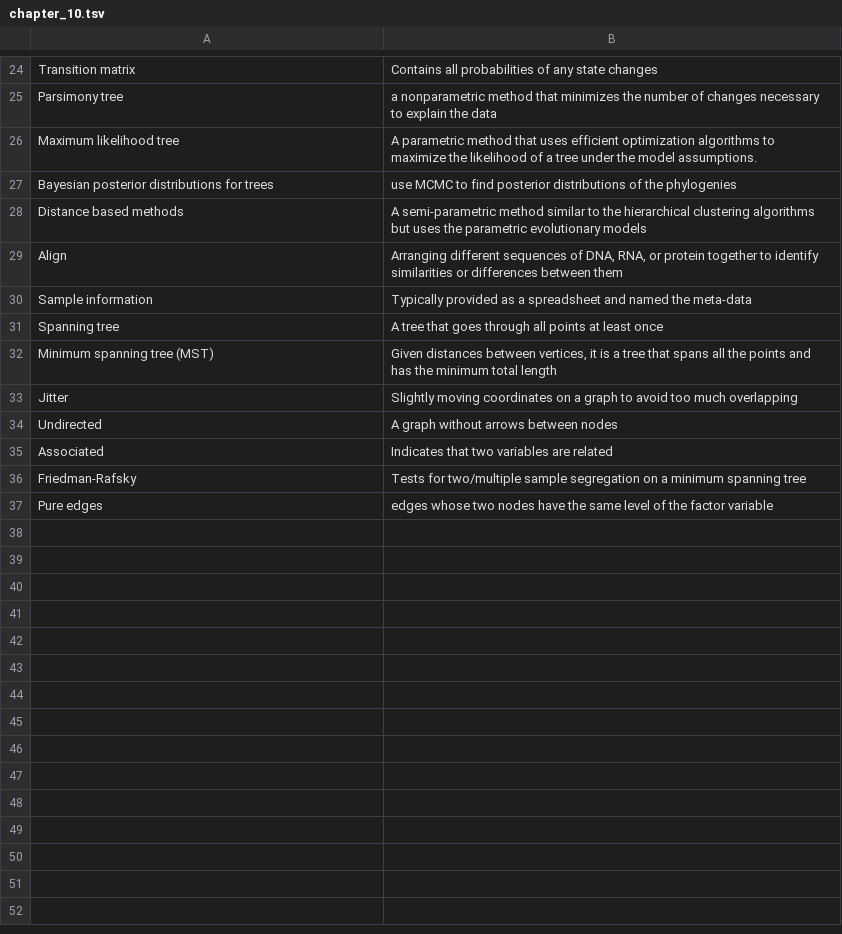
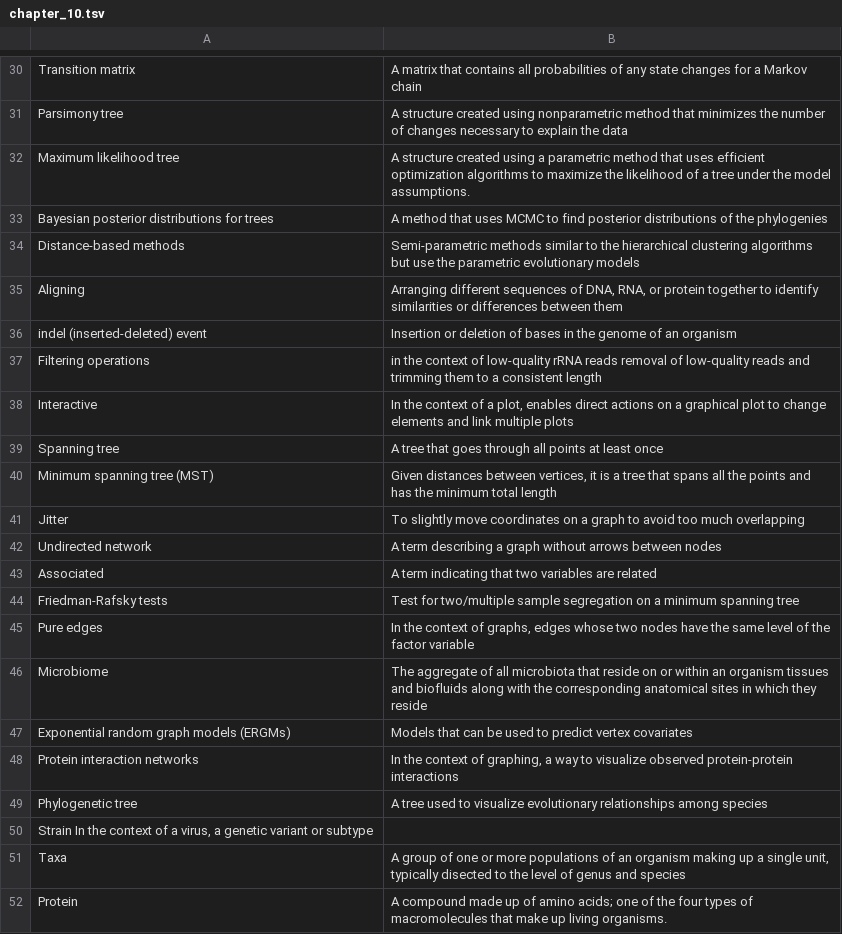
Before and after one commit to geanders/csu_msmb, a TSV file: content/post/vocab_lists/chapter_10.tsv, drawn as a sheet; only a part is shown, gaps mark what is left out; removed rows and columns are numbered as before the commit, all else as after; the diff covers the shown part only; the diff names each change by its address in the sheet, - before the commit and + after, or states it on an @@ line.

```diff
--- a/content/post/vocab_lists/chapter_10.tsv
+++ b/content/post/vocab_lists/chapter_10.tsv
-B30: Contains all probabilities of any state changes
+B30: A matrix that contains all probabilities of any state changes for a Markov chain
-B31: a nonparametric method…
+B31: A structure created using nonparametric method…
-B32: A parametric method…
+B32: A structure created using a parametric method…
-B33: use MCMC to…
+B33: A method that uses MCMC to…
-A34: Distance based methods
+A34: Distance-based methods
-B34: A semi-parametric method similar to the hierarchical clustering algorithms but uses the parametric…
+B34: Semi-parametric methods similar to the hierarchical clustering algorithms but use the parametric…
-A35: Align
+A35: Aligning
-row 30: Sample information | Typically provided as a spreadsheet and named the meta-data
+row 36: indel (inserted-deleted) event | Insertion or deletion of bases in the genome of an organism
+row 37: Filtering operations | in the context of low-quality rRNA reads removal of low-quality reads and trimming them to a consistent length
+row 38: Interactive | In the context of a plot, enables direct actions on a graphical plot to change elements and link multiple plots
-B41: Slightly moving coordinates on…
+B41: To slightly move coordinates on…
-row 34: Undirected | A graph without arrows between nodes
+row 42: Undirected network | A term describing a graph without arrows between nodes
-B43: Indicates that two variables are related
+B43: A term indicating that two variables are related
-A44: Friedman-Rafsky
+A44: Friedman-Rafsky tests
-B44: Tests for two/multiple…
+B44: Test for two/multiple…
-B45: edges whose…
+B45: In the context of graphs, edges whose…
+row 46: Microbiome | The aggregate of all microbiota that reside on or within an organism tissues and biofluids along with the corresponding anatomical sites in which they reside
+row 47: Exponential random graph models (ERGMs) | Models that can be used to predict vertex covariates
+row 48: Protein interaction networks | In the context of graphing, a way to visualize observed protein-protein interactions
+row 49: Phylogenetic tree | A tree used to visualize evolutionary relationships among species
+row 50: Strain In the context of a virus, a genetic variant or subtype
+row 51: Taxa | A group of one or more populations of an organism making up a single unit, typically disected to the level of genus and species
+row 52: Protein | A compound made up of amino acids; one of the four types of macromolecules that make up living organisms.
```
Also changed, not shown: 12 added rows, 6 removed rows and 17 edited cells elsewhere in this file.
